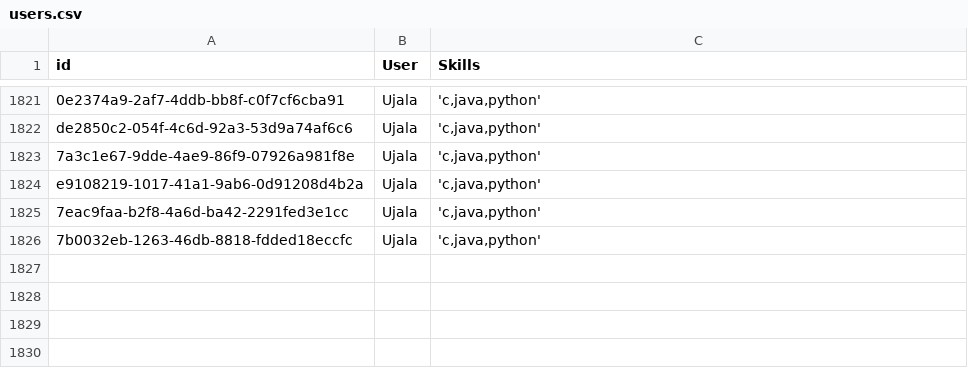
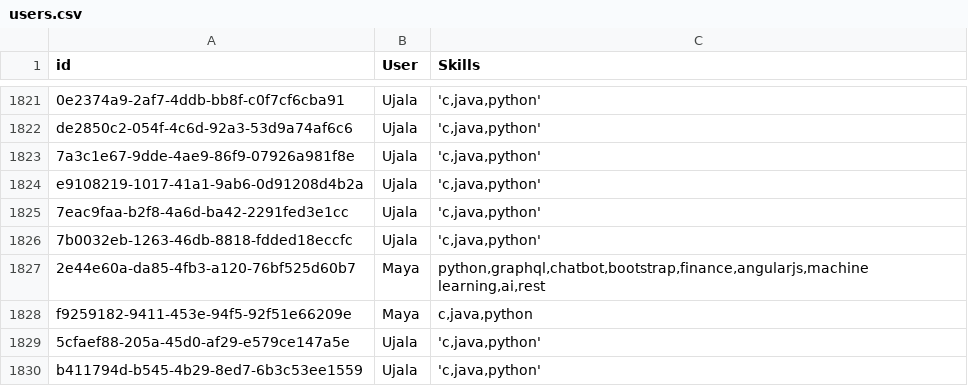
Before and after one commit to UjalaJha/DK180_Sparx, a CSV file: Flask/blogs/Blog Test Profiles/users.csv, drawn as a sheet; only a part is shown, gaps mark what is left out.

Commit message:
blog recommendation

```diff
--- a/Flask/blogs/Blog Test Profiles/users.csv
+++ b/Flask/blogs/Blog Test Profiles/users.csv
@@ -1826 +1826,5 @@ e9108219-1017-41a1-9ab6-0d91208d4b2a,Ujala,"'c,java,python'"
 7b0032eb-1263-46db-8818-fdded18eccfc,Ujala,"'c,java,python'"
+2e44e60a-da85-4fb3-a120-76bf525d60b7,Maya,"python,graphql,chatbot,bootstrap,finance,angularjs,machine learning,ai,rest"
+f9259182-9411-453e-94f5-92f51e66209e,Maya,"c,java,python"
+5cfaef88-205a-45d0-af29-e579ce147a5e,Ujala,"'c,java,python'"
+b411794d-b545-4b29-8ed7-6b3c53ee1559,Ujala,"'c,java,python'"
```
Also changed, not shown: 2 other files.
